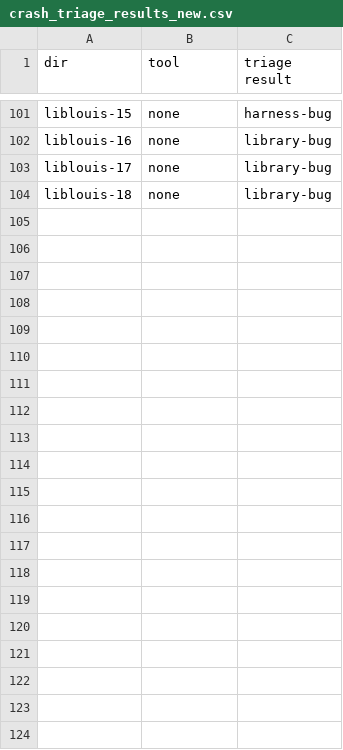
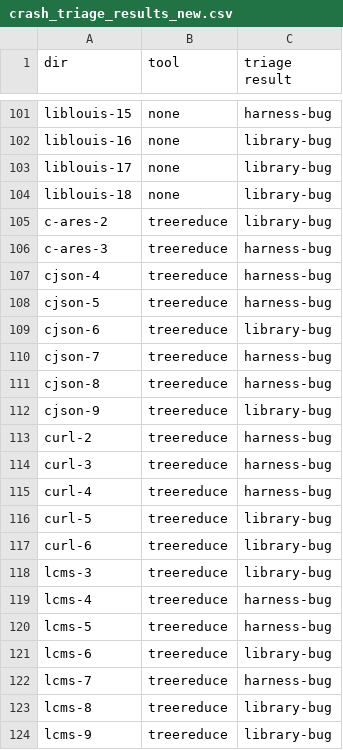
Before and after one commit to FuzzAnything/HarnessMinimizer, a CSV file: crash_triage_results_new.csv, drawn as a sheet; only a part is shown, gaps mark what is left out; the diff names each change by its address in the sheet, - before the commit and + after, or states it on an @@ line.

```diff
--- a/crash_triage_results_new.csv
+++ b/crash_triage_results_new.csv
+row 105: c-ares-2 | treereduce | library-bug
+row 106: c-ares-3 | treereduce | harness-bug
+row 107: cjson-4 | treereduce | harness-bug
+row 108: cjson-5 | treereduce | harness-bug
+row 109: cjson-6 | treereduce | library-bug
+row 110: cjson-7 | treereduce | harness-bug
+row 111: cjson-8 | treereduce | harness-bug
+row 112: cjson-9 | treereduce | library-bug
+row 113: curl-2 | treereduce | harness-bug
+row 114: curl-3 | treereduce | harness-bug
+row 115: curl-4 | treereduce | harness-bug
+row 116: curl-5 | treereduce | library-bug
+row 117: curl-6 | treereduce | library-bug
+row 118: lcms-3 | treereduce | library-bug
+row 119: lcms-4 | treereduce | harness-bug
+row 120: lcms-5 | treereduce | harness-bug
+row 121: lcms-6 | treereduce | library-bug
+row 122: lcms-7 | treereduce | harness-bug
+row 123: lcms-8 | treereduce | library-bug
+row 124: lcms-9 | treereduce | library-bug
```
Also changed, not shown: crash_triage_results_new_5.2max.csv, 14 other files.
